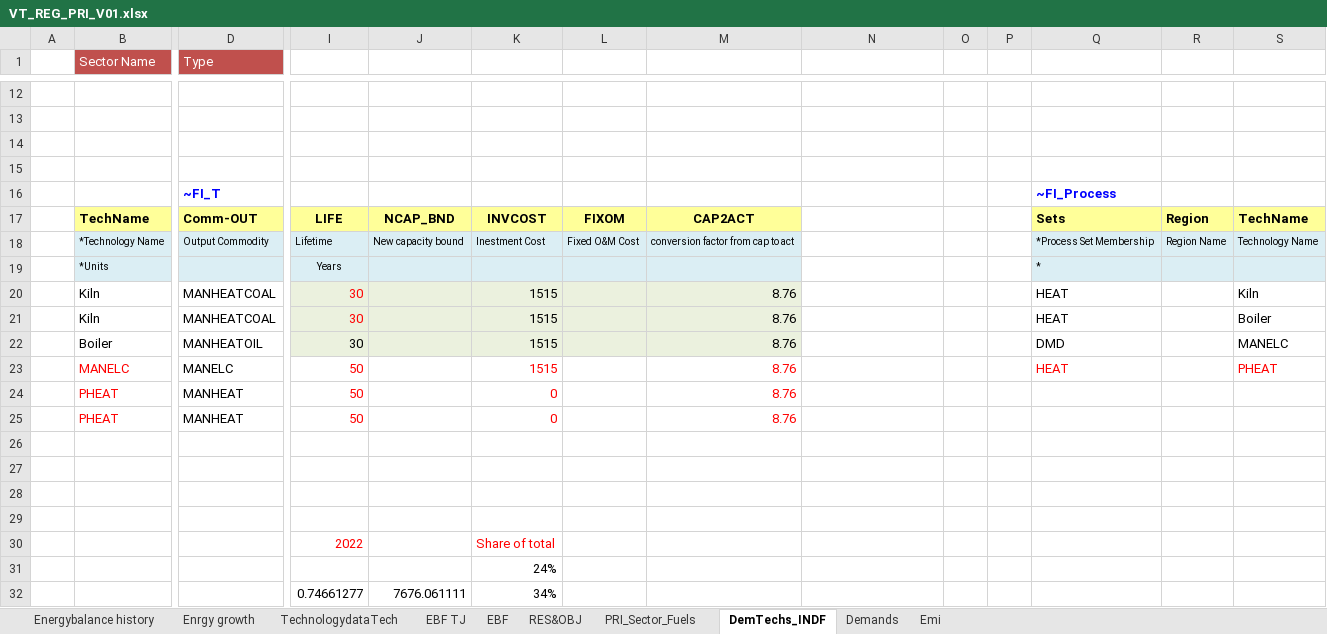
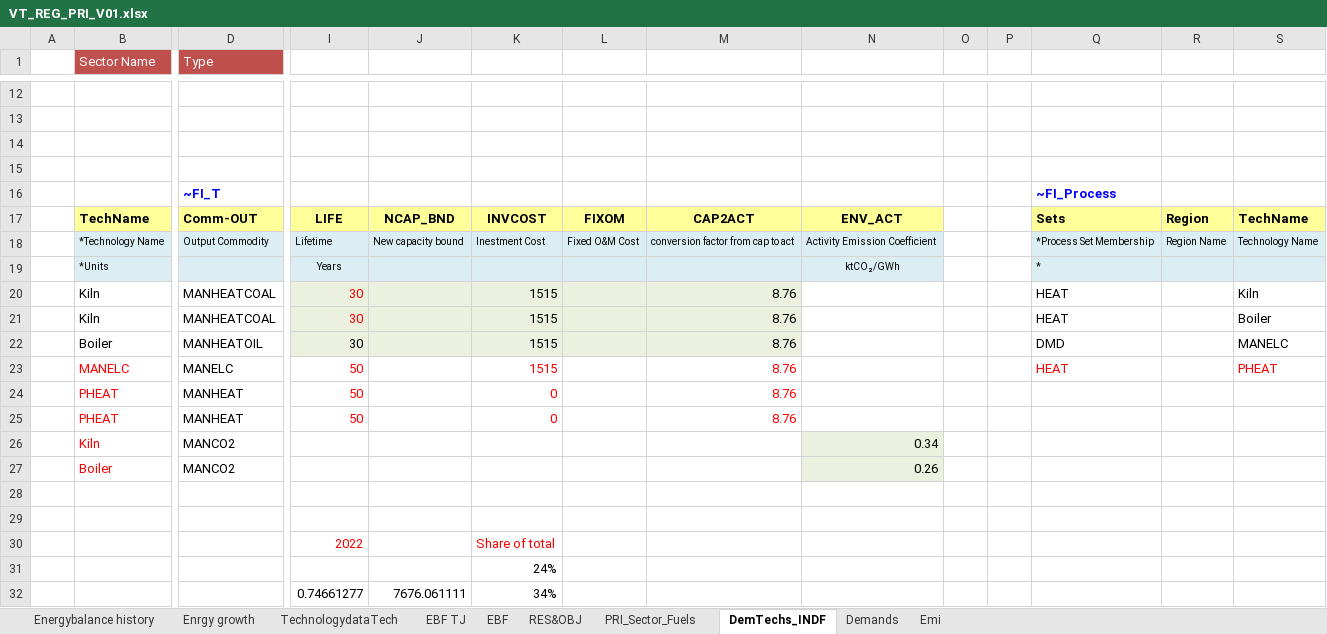
Before and after one commit to Tamenew/INDIND, an Excel workbook: VT_REG_PRI_V01.xlsx, sheet DemTechs_INDF, drawn as a sheet; only a part is shown, gaps mark what is left out; values as stored, in another font and other column widths than the file's, no borders; charts and pictures not drawn; rows hold the shown columns only; the diff names each change by its address in the sheet, - before the commit and + after, or states it on an @@ line.

```diff
--- a/VT_REG_PRI_V01.xlsx (sheet DemTechs_INDF)
+++ b/VT_REG_PRI_V01.xlsx (sheet DemTechs_INDF)
-N17: (empty)
+N17: ENV_ACT
-N17 fill: none
+N17 fill: #FFFF99
-N18: (empty)
+N18: Activity Emission Coefficient
-N18:N19 fill: none
+N18:N19 fill: #DBEEF4
-N19: (empty)
+N19: ktCO₂/GWh
-row 26: (empty)
+row 26:  | Kiln | MANCO2 |  |  |  |  |  | 0.34
-N26:N27 fill: none
+N26:N27 fill: #EBF1DE
-row 27: (empty)
+row 27:  | Boiler | MANCO2 |  |  |  |  |  | 0.26
```
Also changed, not shown: SubRES_TMPL/SubRES_NewTechs.xlsx.
